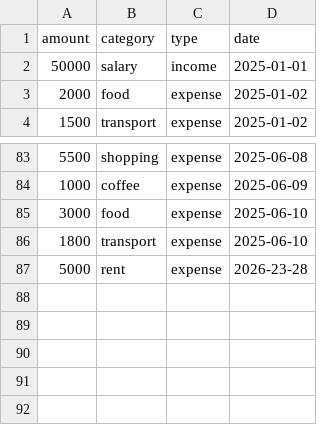
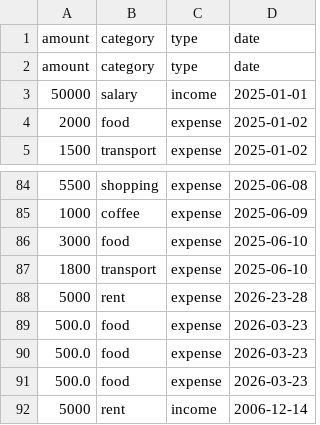
Before and after one commit to shabanakhtar/Finance-Tracker, a CSV file: data.csv, drawn as a sheet; only a part is shown, gaps mark what is left out.

Commit message:
Expanded with new entires

```diff
--- a/data.csv
+++ b/data.csv
@@ -1,2 +1,3 @@
 amount,category,type,date
+amount,category,type,date
 50000,salary,income,2025-01-01
@@ -87 +88,5 @@ amount,category,type,date
 5000,rent,expense,2026-23-28
+500.0,food,expense,2026-03-23
+500.0,food,expense,2026-03-23
+500.0,food,expense,2026-03-23
+5000,rent,income,2006-12-14
```
